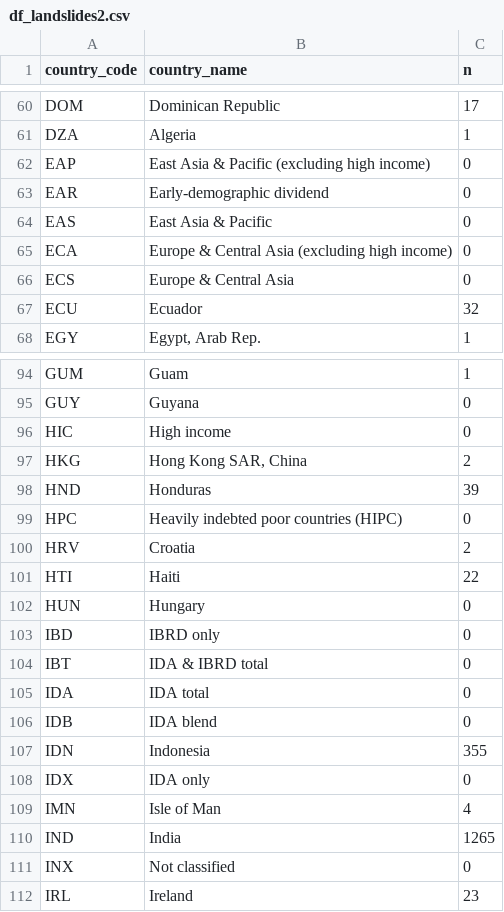
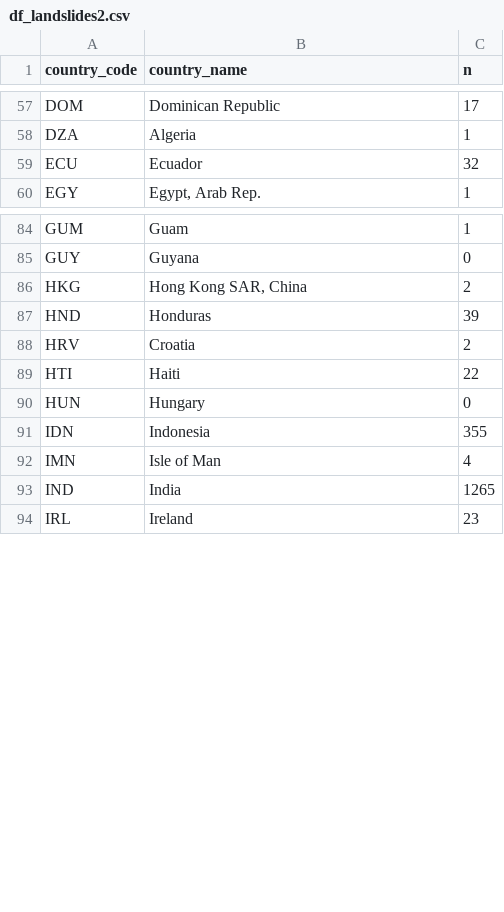
Before and after one commit to frm1789/landslide-ea, a CSV file: df_landslides2.csv, drawn as a sheet; only a part is shown, gaps mark what is left out; the diff covers the shown part only; the diff names each change by its address in the sheet, - before the commit and + after, or states it on an @@ line.

```diff
--- a/df_landslides2.csv
+++ b/df_landslides2.csv
-row 62: EAP | East Asia & Pacific (excluding high income) | 0
-row 63: EAR | Early-demographic dividend | 0
-row 64: EAS | East Asia & Pacific | 0
-row 65: ECA | Europe & Central Asia (excluding high income) | 0
-row 66: ECS | Europe & Central Asia | 0
-row 96: HIC | High income | 0
-row 99: HPC | Heavily indebted poor countries (HIPC) | 0
-row 103: IBD | IBRD only | 0
-row 104: IBT | IDA & IBRD total | 0
-row 105: IDA | IDA total | 0
-row 106: IDB | IDA blend | 0
-row 108: IDX | IDA only | 0
-row 111: INX | Not classified | 0
```
Also changed, not shown: 29 removed rows and 2 edited cells elsewhere in this file.
